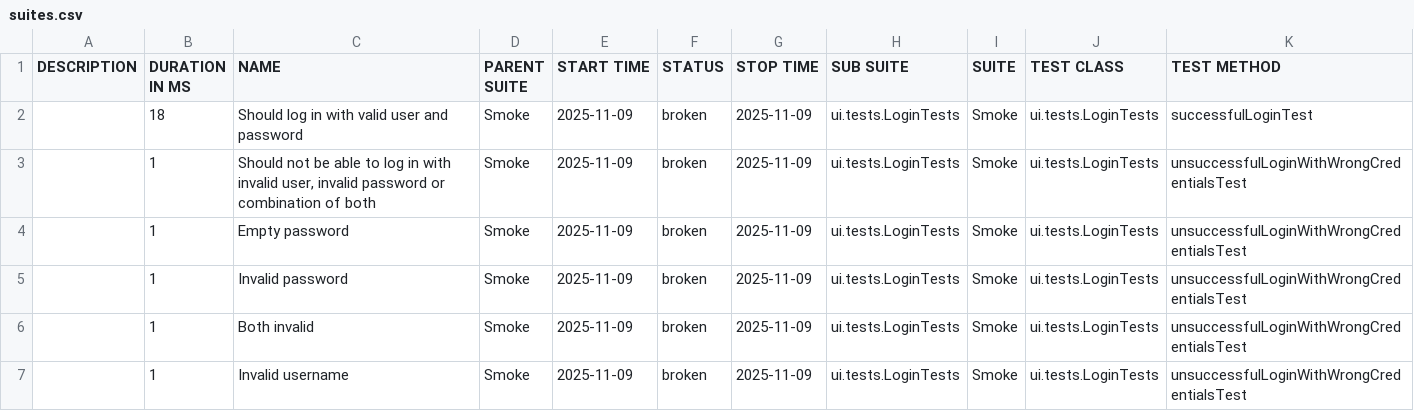
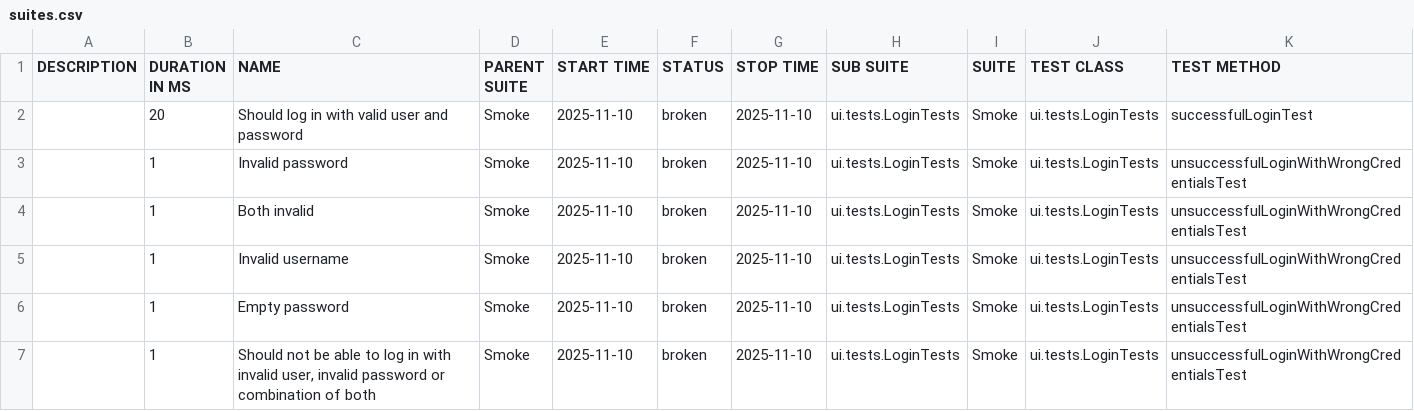
Before and after one commit to natekostovska/playwright-java-project, a CSV file: suites.csv, drawn as a sheet.

```diff
--- a/suites.csv
+++ b/suites.csv
@@ -1,7 +1,7 @@
 "DESCRIPTION","DURATION IN MS","NAME","PARENT SUITE","START TIME","STATUS","STOP TIME","SUB SUITE","SUITE","TEST CLASS","TEST METHOD"
-"","18","Should log in with valid user and password","Smoke","2025-11-09","broken","2025-11-09","ui.tests.LoginTests","Smoke","ui.tests.LoginTests","successfulLoginTest"
-"","1","Should not be able to log in with invalid user, invalid password or combination of both","Smoke","2025-11-09","broken","2025-11-09","ui.tests.LoginTests","Smoke","ui.tests.LoginTests","unsuccessfulLoginWithWrongCredentialsTest"
-"","1","Empty password","Smoke","2025-11-09","broken","2025-11-09","ui.tests.LoginTests","Smoke","ui.tests.LoginTests","unsuccessfulLoginWithWrongCredentialsTest"
-"","1","Invalid password","Smoke","2025-11-09","broken","2025-11-09","ui.tests.LoginTests","Smoke","ui.tests.LoginTests","unsuccessfulLoginWithWrongCredentialsTest"
-"","1","Both invalid","Smoke","2025-11-09","broken","2025-11-09","ui.tests.LoginTests","Smoke","ui.tests.LoginTests","unsuccessfulLoginWithWrongCredentialsTest"
-"","1","Invalid username","Smoke","2025-11-09","broken","2025-11-09","ui.tests.LoginTests","Smoke","ui.tests.LoginTests","unsuccessfulLoginWithWrongCredentialsTest"
+"","20","Should log in with valid user and password","Smoke","2025-11-10","broken","2025-11-10","ui.tests.LoginTests","Smoke","ui.tests.LoginTests","successfulLoginTest"
+"","1","Invalid password","Smoke","2025-11-10","broken","2025-11-10","ui.tests.LoginTests","Smoke","ui.tests.LoginTests","unsuccessfulLoginWithWrongCredentialsTest"
+"","1","Both invalid","Smoke","2025-11-10","broken","2025-11-10","ui.tests.LoginTests","Smoke","ui.tests.LoginTests","unsuccessfulLoginWithWrongCredentialsTest"
+"","1","Invalid username","Smoke","2025-11-10","broken","2025-11-10","ui.tests.LoginTests","Smoke","ui.tests.LoginTests","unsuccessfulLoginWithWrongCredentialsTest"
+"","1","Empty password","Smoke","2025-11-10","broken","2025-11-10","ui.tests.LoginTests","Smoke","ui.tests.LoginTests","unsuccessfulLoginWithWrongCredentialsTest"
+"","1","Should not be able to log in with invalid user, invalid password or combination of both","Smoke","2025-11-10","broken","2025-11-10","ui.tests.LoginTests","Smoke","ui.tests.LoginTests","unsuccessfulLoginWithWrongCredentialsTest"
```
Also changed, not shown: 31 other files.
